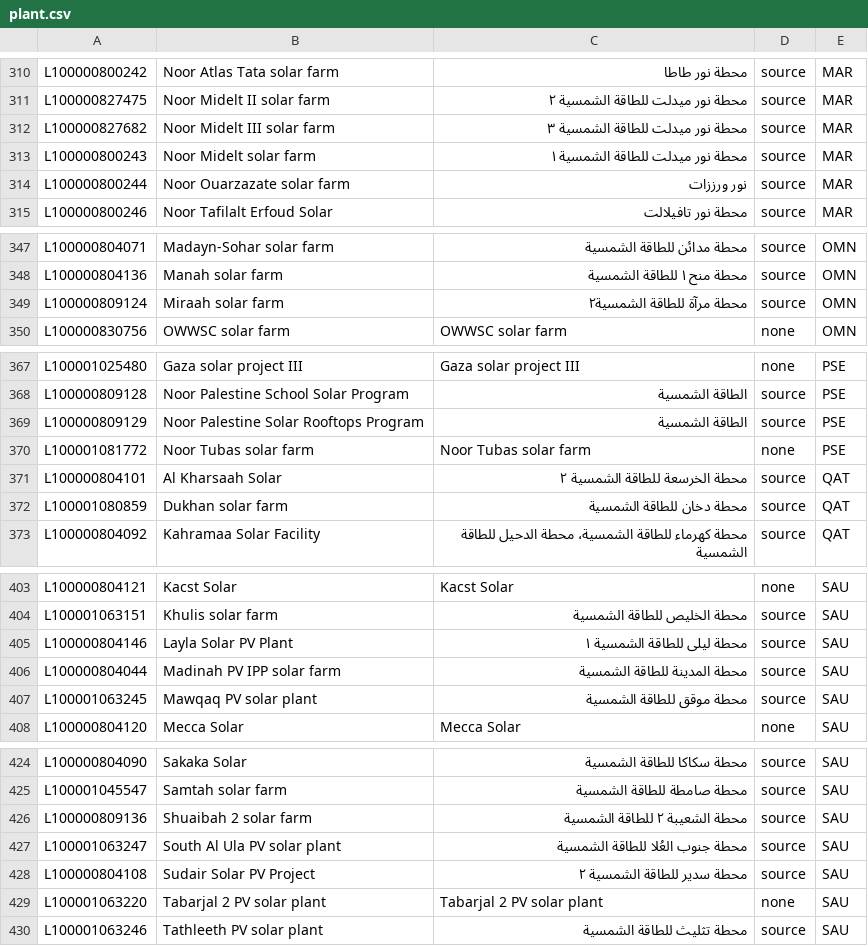
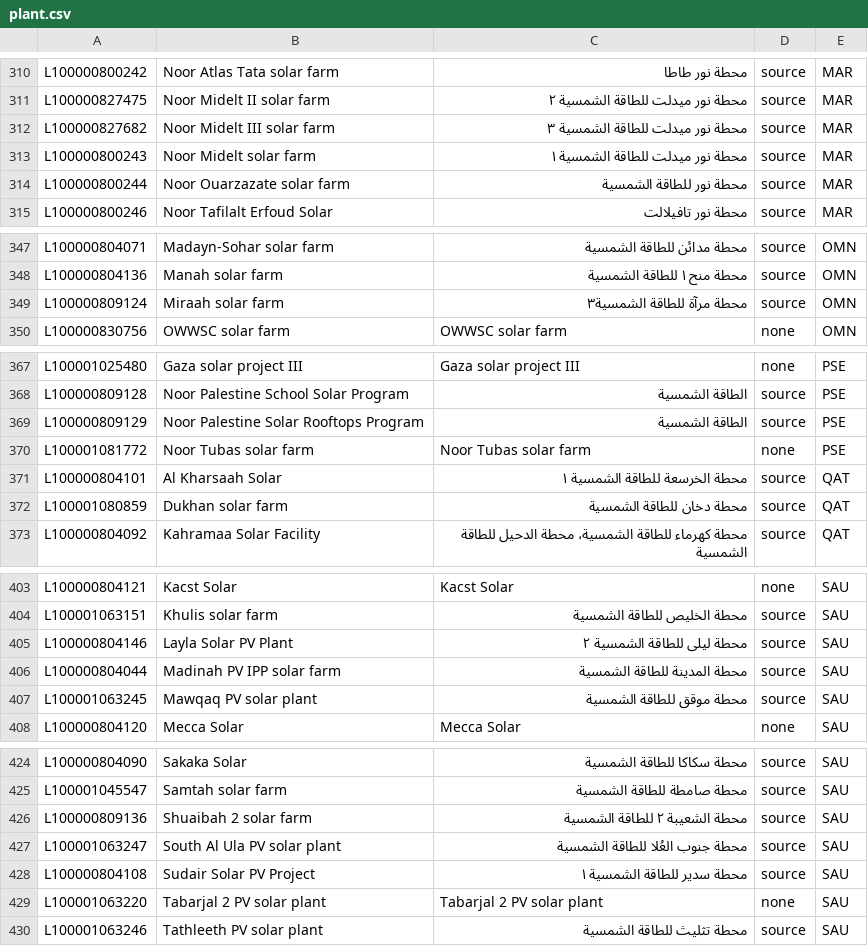
Before and after one commit to ErikaLozada/bilingual-power-bi-report, a CSV file: data/plant.csv, drawn as a sheet; only a part is shown, gaps mark what is left out; the diff covers the shown part only.

```diff
--- a/data/plant.csv
+++ b/data/plant.csv
@@ -313,3 +313,3 @@ L100000827682,Noor Midelt III solar farm,محطة نور ميدلت للطاقة
 L100000800243,Noor Midelt solar farm,محطة نور ميدلت للطاقة الشمسية ١,source,MAR
-L100000800244,Noor Ouarzazate solar farm,نور ورززات,source,MAR
+L100000800244,Noor Ouarzazate solar farm,محطة نور للطاقة الشمسية,source,MAR
 L100000800246,Noor Tafilalt Erfoud Solar,محطة نور تافيلالت,source,MAR
@@ -348,3 +348,3 @@ L100000804071,Madayn-Sohar solar farm,محطة مدائن للطاقة الشم
 L100000804136,Manah solar farm,محطة منح ١ للطاقة الشمسية,source,OMN
-L100000809124,Miraah solar farm,محطة مرآة للطاقة الشمسية٢,source,OMN
+L100000809124,Miraah solar farm,محطة مرآة للطاقة الشمسية٣,source,OMN
 L100000830756,OWWSC solar farm,OWWSC solar farm,none,OMN
@@ -370,3 +370,3 @@ L100000809129,Noor Palestine Solar Rooftops Program,الطاقة الشمسية,
 L100001081772,Noor Tubas solar farm,Noor Tubas solar farm,none,PSE
-L100000804101,Al Kharsaah Solar,محطة الخرسعة للطاقة الشمسية ٢,source,QAT
+L100000804101,Al Kharsaah Solar,محطة الخرسعة للطاقة الشمسية ١,source,QAT
 L100001080859,Dukhan solar farm,محطة دخان للطاقة الشمسية,source,QAT
@@ -404,3 +404,3 @@ L100000804121,Kacst Solar,Kacst Solar,none,SAU
 L100001063151,Khulis solar farm,محطة الخليص للطاقة الشمسية,source,SAU
-L100000804146,Layla Solar PV Plant,محطة ليلى للطاقة الشمسية ١,source,SAU
+L100000804146,Layla Solar PV Plant,محطة ليلى للطاقة الشمسية ٢,source,SAU
 L100000804044,Madinah PV IPP solar farm,محطة المدينة للطاقة الشمسية,source,SAU
@@ -427,3 +427,3 @@ L100000809136,Shuaibah 2 solar farm,محطة الشعيبة ٢ للطاقة ال
 L100001063247,South Al Ula PV solar plant,محطة جنوب العُلا للطاقة الشمسية,source,SAU
-L100000804108,Sudair Solar PV Project,محطة سدير للطاقة الشمسية ٢,source,SAU
+L100000804108,Sudair Solar PV Project,محطة سدير للطاقة الشمسية ١,source,SAU
 L100001063220,Tabarjal 2 PV solar plant,Tabarjal 2 PV solar plant,none,SAU
```
Also changed, not shown: 12 edited cells elsewhere in this file, translations/translations.csv, 2 other files.
